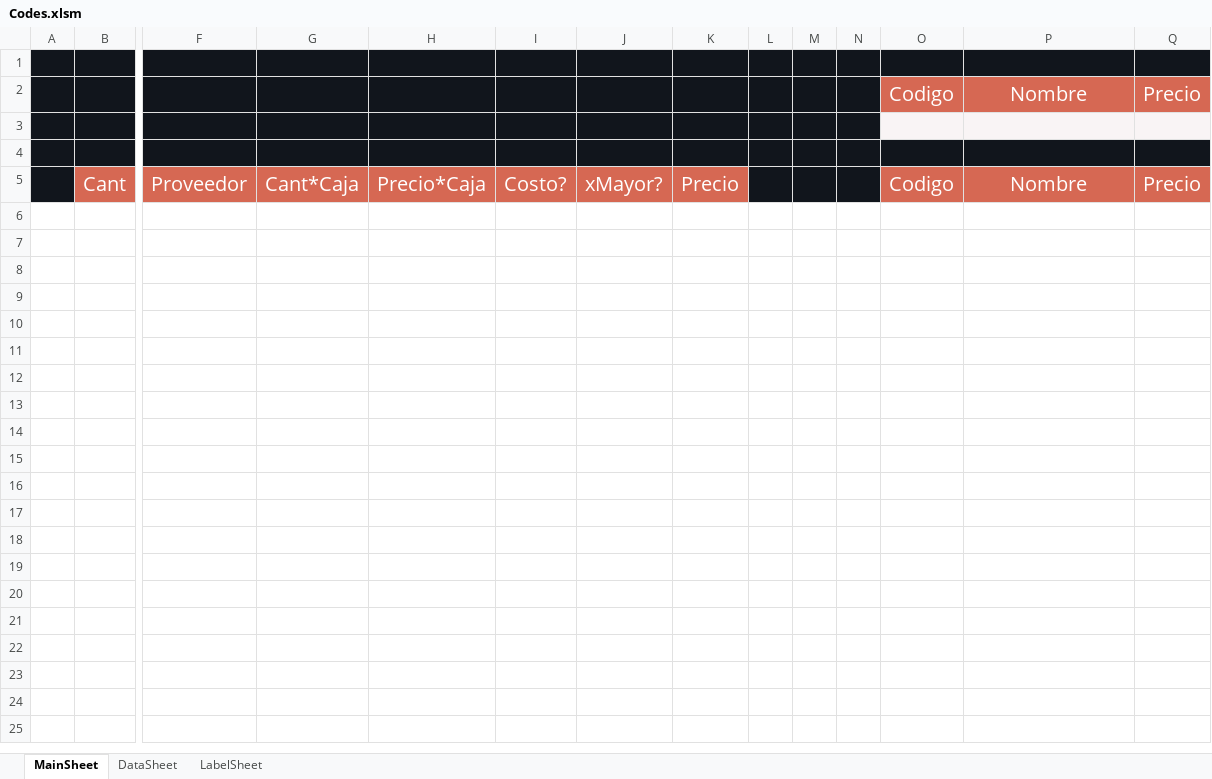
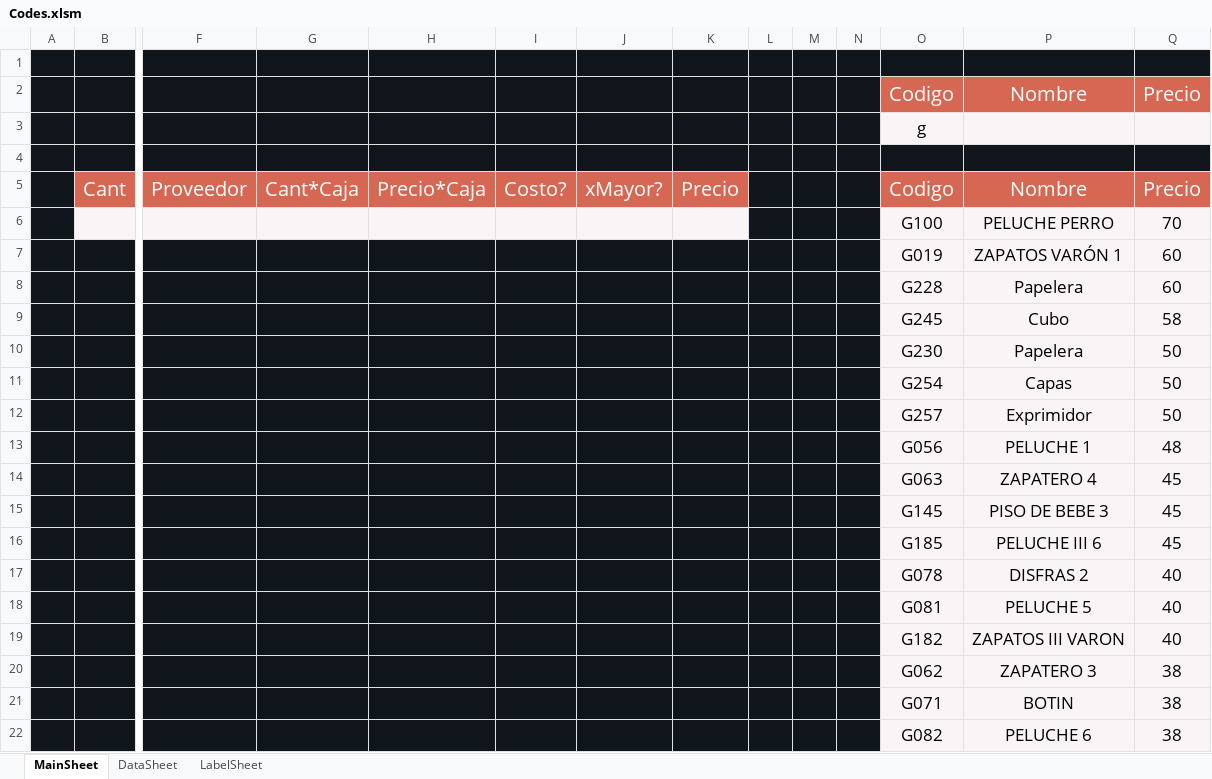
Before and after one commit to ivanquino1000/BarcodeVba, an Excel workbook: Src/Codes.xlsm, sheet MainSheet, drawn as a sheet; only a part is shown, gaps mark what is left out; values as stored, in another font and other column widths than the file's, no borders; rows hold the shown columns only; the diff covers the shown part only; the diff names each change by its address in the sheet, - before the commit and + after, or states it on an @@ line.

```diff
--- a/Src/Codes.xlsm (sheet MainSheet)
+++ b/Src/Codes.xlsm (sheet MainSheet)
-O3: (empty)
+O3: g
+row 6:  |  |  |  |  |  |  |  |  |  |  | G100 | PELUCHE PERRO | 70
+row 7:  |  |  |  |  |  |  |  |  |  |  | G019 | ZAPATOS VARÓN 1 | 60
+row 8:  |  |  |  |  |  |  |  |  |  |  | G228 | Papelera | 60
+row 9:  |  |  |  |  |  |  |  |  |  |  | G245 | Cubo | 58
+row 10:  |  |  |  |  |  |  |  |  |  |  | G230 | Papelera | 50
+row 11:  |  |  |  |  |  |  |  |  |  |  | G254 | Capas | 50
+row 12:  |  |  |  |  |  |  |  |  |  |  | G257 | Exprimidor | 50
+row 13:  |  |  |  |  |  |  |  |  |  |  | G056 | PELUCHE 1 | 48
+row 14:  |  |  |  |  |  |  |  |  |  |  | G063 | ZAPATERO 4 | 45
+row 15:  |  |  |  |  |  |  |  |  |  |  | G145 | PISO DE BEBE 3 | 45
+row 16:  |  |  |  |  |  |  |  |  |  |  | G185 | PELUCHE III 6 | 45
+row 17:  |  |  |  |  |  |  |  |  |  |  | G078 | DISFRAS 2 | 40
+row 18:  |  |  |  |  |  |  |  |  |  |  | G081 | PELUCHE 5 | 40
+row 19:  |  |  |  |  |  |  |  |  |  |  | G182 | ZAPATOS III VARON | 40
+row 20:  |  |  |  |  |  |  |  |  |  |  | G062 | ZAPATERO 3 | 38
+row 21:  |  |  |  |  |  |  |  |  |  |  | G071 | BOTIN | 38
+row 22:  |  |  |  |  |  |  |  |  |  |  | G082 | PELUCHE 6 | 38
```
Also changed, not shown: 271 added rows elsewhere in this sheet, sheet DataSheet, 14 other files.
